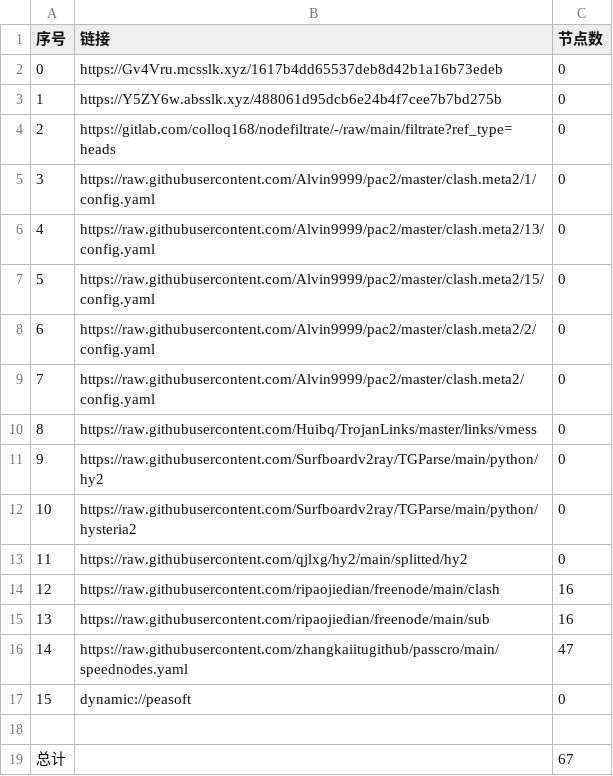
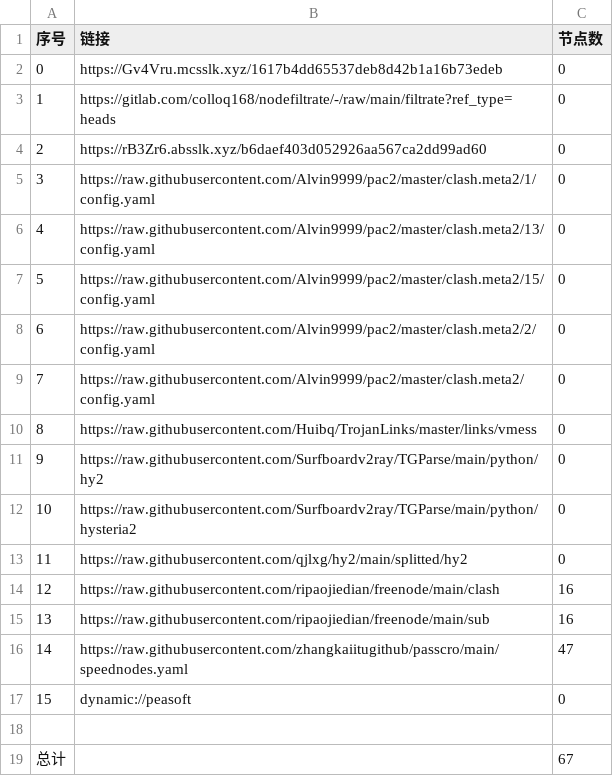
Before and after one commit to hahahahalipoterr/AutoMergePublicNodes, a CSV file: list_result.csv, drawn as a sheet.

```diff
--- a/list_result.csv
+++ b/list_result.csv
@@ -2,4 +2,4 @@
 0,https://Gv4Vru.mcsslk.xyz/1617b4dd65537deb8d42b1a16b73edeb,0
-1,https://Y5ZY6w.absslk.xyz/488061d95dcb6e24b4f7cee7b7bd275b,0
-2,https://gitlab.com/colloq168/nodefiltrate/-/raw/main/filtrate?ref_type=heads,0
+1,https://gitlab.com/colloq168/nodefiltrate/-/raw/main/filtrate?ref_type=heads,0
+2,https://rB3Zr6.absslk.xyz/b6daef403d052926aa567ca2dd99ad60,0
 3,https://raw.githubusercontent.com/Alvin9999/pac2/master/clash.meta2/1/config.yaml,0
```
Also changed, not shown: 3 other files.
